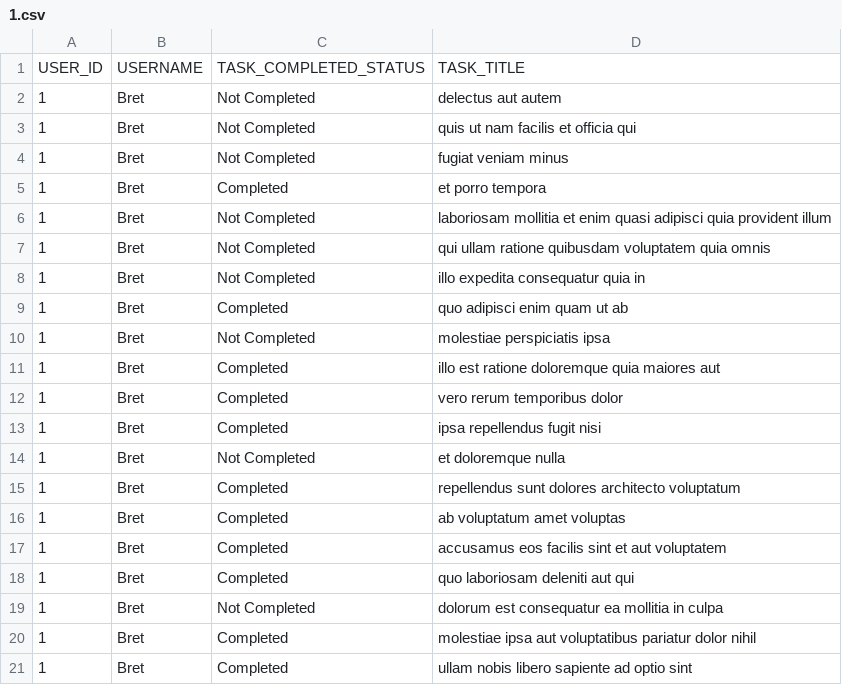
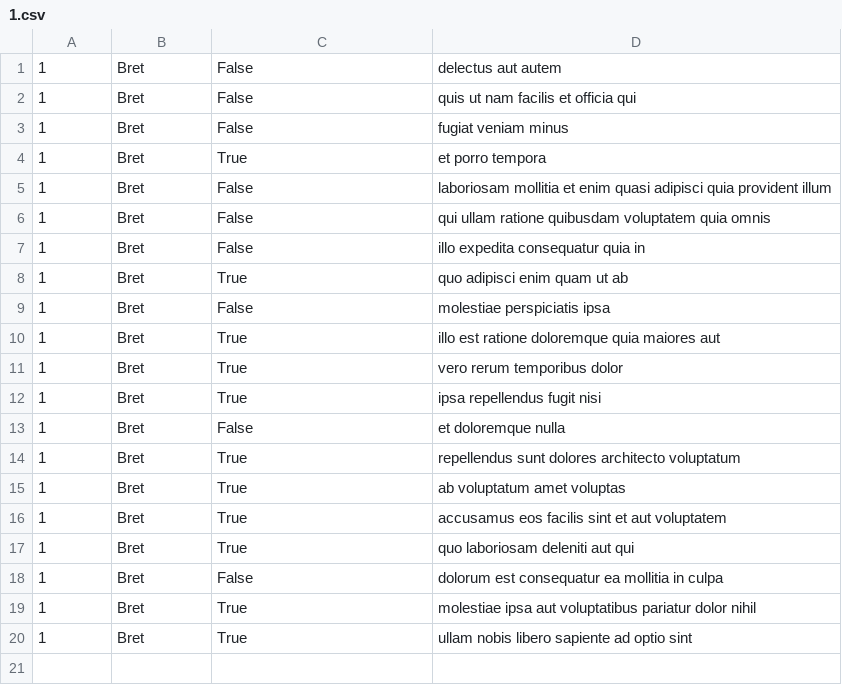
Before and after one commit to mikemanuu/alx_python, a CSV file: api/1.csv, drawn as a sheet.

Commit message:
task 0, data files

```diff
--- a/api/1.csv
+++ b/api/1.csv
@@ -1,21 +1,20 @@
-USER_ID,USERNAME,TASK_COMPLETED_STATUS,TASK_TITLE
-1,Bret,Not Completed,delectus aut autem
-1,Bret,Not Completed,quis ut nam facilis et officia qui
-1,Bret,Not Completed,fugiat veniam minus
-1,Bret,Completed,et porro tempora
-1,Bret,Not Completed,laboriosam mollitia et enim quasi adipisci quia provident illum
-1,Bret,Not Completed,qui ullam ratione quibusdam voluptatem quia omnis
-1,Bret,Not Completed,illo expedita consequatur quia in
-1,Bret,Completed,quo adipisci enim quam ut ab
-1,Bret,Not Completed,molestiae perspiciatis ipsa
-1,Bret,Completed,illo est ratione doloremque quia maiores aut
-1,Bret,Completed,vero rerum temporibus dolor
-1,Bret,Completed,ipsa repellendus fugit nisi
-1,Bret,Not Completed,et doloremque nulla
-1,Bret,Completed,repellendus sunt dolores architecto voluptatum
-1,Bret,Completed,ab voluptatum amet voluptas
-1,Bret,Completed,accusamus eos facilis sint et aut voluptatem
-1,Bret,Completed,quo laboriosam deleniti aut qui
-1,Bret,Not Completed,dolorum est consequatur ea mollitia in culpa
-1,Bret,Completed,molestiae ipsa aut voluptatibus pariatur dolor nihil
-1,Bret,Completed,ullam nobis libero sapiente ad optio sint
+1,Bret,False,delectus aut autem
+1,Bret,False,quis ut nam facilis et officia qui
+1,Bret,False,fugiat veniam minus
+1,Bret,True,et porro tempora
+1,Bret,False,laboriosam mollitia et enim quasi adipisci quia provident illum
+1,Bret,False,qui ullam ratione quibusdam voluptatem quia omnis
+1,Bret,False,illo expedita consequatur quia in
+1,Bret,True,quo adipisci enim quam ut ab
+1,Bret,False,molestiae perspiciatis ipsa
+1,Bret,True,illo est ratione doloremque quia maiores aut
+1,Bret,True,vero rerum temporibus dolor
+1,Bret,True,ipsa repellendus fugit nisi
+1,Bret,False,et doloremque nulla
+1,Bret,True,repellendus sunt dolores architecto voluptatum
+1,Bret,True,ab voluptatum amet voluptas
+1,Bret,True,accusamus eos facilis sint et aut voluptatem
+1,Bret,True,quo laboriosam deleniti aut qui
+1,Bret,False,dolorum est consequatur ea mollitia in culpa
+1,Bret,True,molestiae ipsa aut voluptatibus pariatur dolor nihil
+1,Bret,True,ullam nobis libero sapiente ad optio sint
```
Also changed, not shown: 2 other files.
